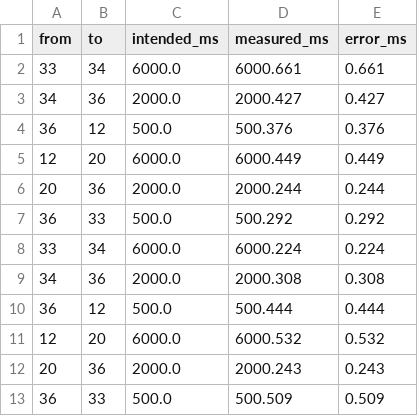
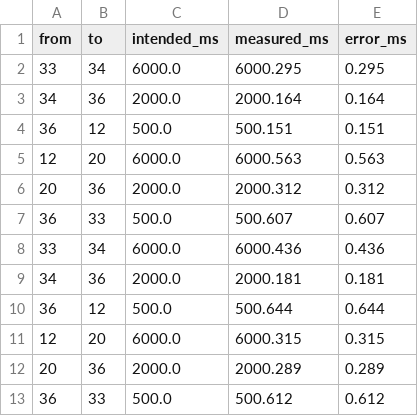
Before and after one commit to Wing-Hin/compsys303, a CSV file: VersionB/evidence/versionA/A2_realtime_phases.csv, drawn as a sheet.

```diff
--- a/VersionB/evidence/versionA/A2_realtime_phases.csv
+++ b/VersionB/evidence/versionA/A2_realtime_phases.csv
@@ -1,13 +1,13 @@
 from,to,intended_ms,measured_ms,error_ms
-33,34,6000.0,6000.661,0.661
-34,36,2000.0,2000.427,0.427
-36,12,500.0,500.376,0.376
-12,20,6000.0,6000.449,0.449
-20,36,2000.0,2000.244,0.244
-36,33,500.0,500.292,0.292
-33,34,6000.0,6000.224,0.224
-34,36,2000.0,2000.308,0.308
-36,12,500.0,500.444,0.444
-12,20,6000.0,6000.532,0.532
-20,36,2000.0,2000.243,0.243
-36,33,500.0,500.509,0.509
+33,34,6000.0,6000.295,0.295
+34,36,2000.0,2000.164,0.164
+36,12,500.0,500.151,0.151
+12,20,6000.0,6000.563,0.563
+20,36,2000.0,2000.312,0.312
+36,33,500.0,500.607,0.607
+33,34,6000.0,6000.436,0.436
+34,36,2000.0,2000.181,0.181
+36,12,500.0,500.644,0.644
+12,20,6000.0,6000.315,0.315
+20,36,2000.0,2000.289,0.289
+36,33,500.0,500.612,0.612
```
Also changed, not shown: 39 other files.
